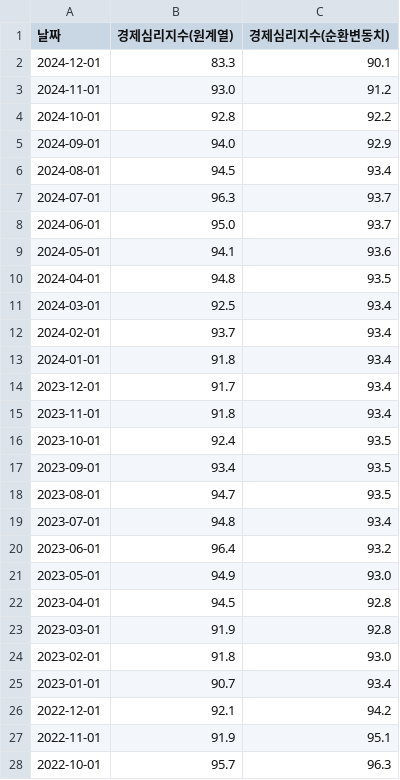
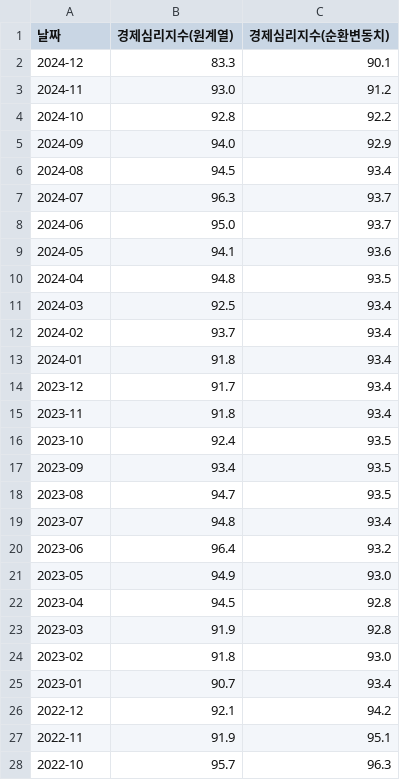
Before and after one commit to UbionProject1-IPO/Project1-2, a CSV file: data/ESI.csv, drawn as a sheet; only a part is shown; the diff covers the shown part only.

```diff
--- a/data/ESI.csv
+++ b/data/ESI.csv
@@ -1,28 +1,28 @@
 날짜,경제심리지수(원계열),경제심리지수(순환변동치)
-2024-12-01,83.3,90.1
-2024-11-01,93.0,91.2
-2024-10-01,92.8,92.2
-2024-09-01,94.0,92.9
-2024-08-01,94.5,93.4
-2024-07-01,96.3,93.7
-2024-06-01,95.0,93.7
-2024-05-01,94.1,93.6
-2024-04-01,94.8,93.5
-2024-03-01,92.5,93.4
-2024-02-01,93.7,93.4
-2024-01-01,91.8,93.4
-2023-12-01,91.7,93.4
-2023-11-01,91.8,93.4
-2023-10-01,92.4,93.5
-2023-09-01,93.4,93.5
-2023-08-01,94.7,93.5
-2023-07-01,94.8,93.4
-2023-06-01,96.4,93.2
-2023-05-01,94.9,93.0
-2023-04-01,94.5,92.8
-2023-03-01,91.9,92.8
-2023-02-01,91.8,93.0
-2023-01-01,90.7,93.4
-2022-12-01,92.1,94.2
-2022-11-01,91.9,95.1
-2022-10-01,95.7,96.3
+2024-12,83.3,90.1
+2024-11,93.0,91.2
+2024-10,92.8,92.2
+2024-09,94.0,92.9
+2024-08,94.5,93.4
+2024-07,96.3,93.7
+2024-06,95.0,93.7
+2024-05,94.1,93.6
+2024-04,94.8,93.5
+2024-03,92.5,93.4
+2024-02,93.7,93.4
+2024-01,91.8,93.4
+2023-12,91.7,93.4
+2023-11,91.8,93.4
+2023-10,92.4,93.5
+2023-09,93.4,93.5
+2023-08,94.7,93.5
+2023-07,94.8,93.4
+2023-06,96.4,93.2
+2023-05,94.9,93.0
+2023-04,94.5,92.8
+2023-03,91.9,92.8
+2023-02,91.8,93.0
+2023-01,90.7,93.4
+2022-12,92.1,94.2
+2022-11,91.9,95.1
+2022-10,95.7,96.3
```
Also changed, not shown: 93 edited cells elsewhere in this file, data/CSI.csv, 3 other files.
